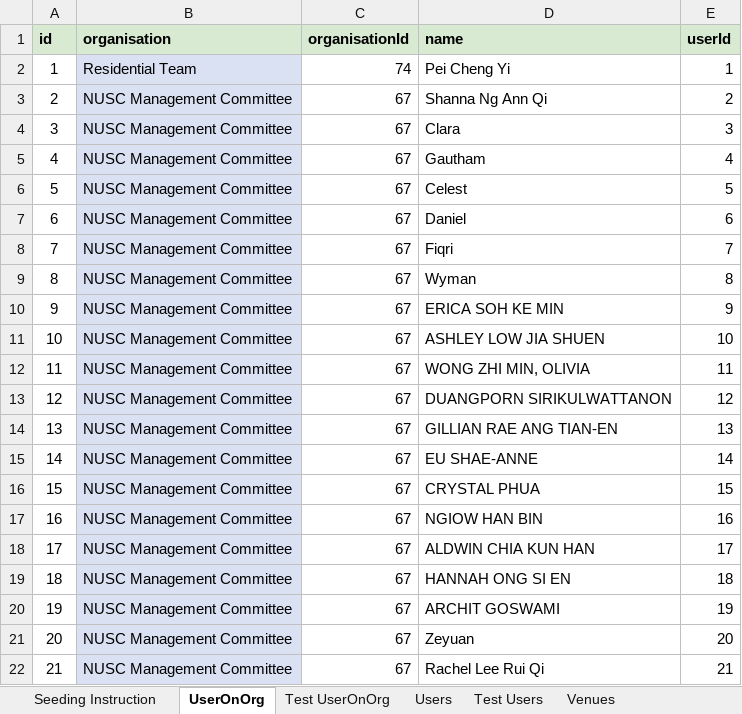
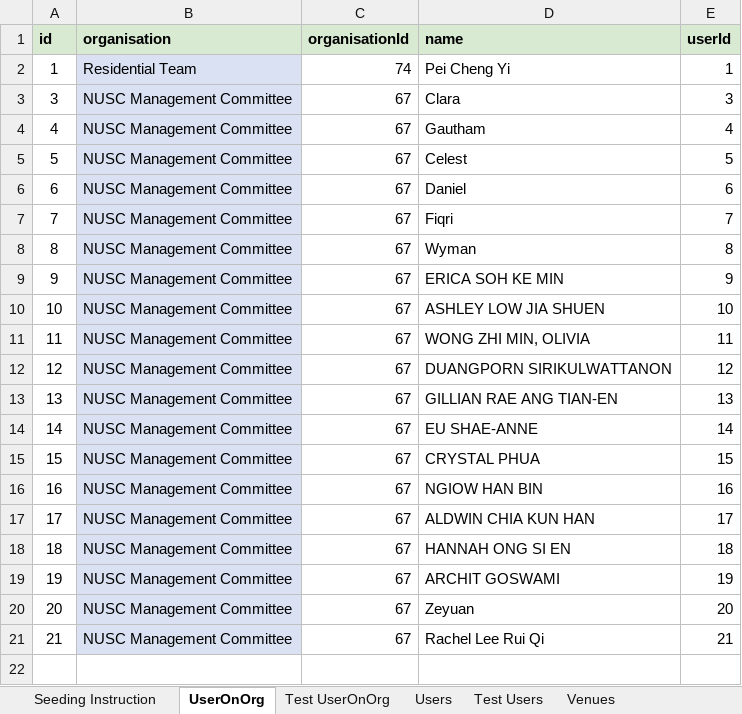
Before and after one commit to usdevs/uscwebsite-hackathon-backend, an Excel workbook: IG_Database.xlsx, sheet UserOnOrg, drawn as a sheet; values as stored, in another font and other column widths than the file's, no borders; the diff names each change by its address in the sheet, - before the commit and + after, or states it on an @@ line.

Commit message:
Update seeding of UserOnOrg

```diff
--- a/IG_Database.xlsx (sheet UserOnOrg)
+++ b/IG_Database.xlsx (sheet UserOnOrg)
-row 3: 2 | NUSC Management Committee | 67 | Shanna Ng Ann Qi | 2
```
Also changed, not shown: sheet Organisations and IG Heads, 1 other file.
